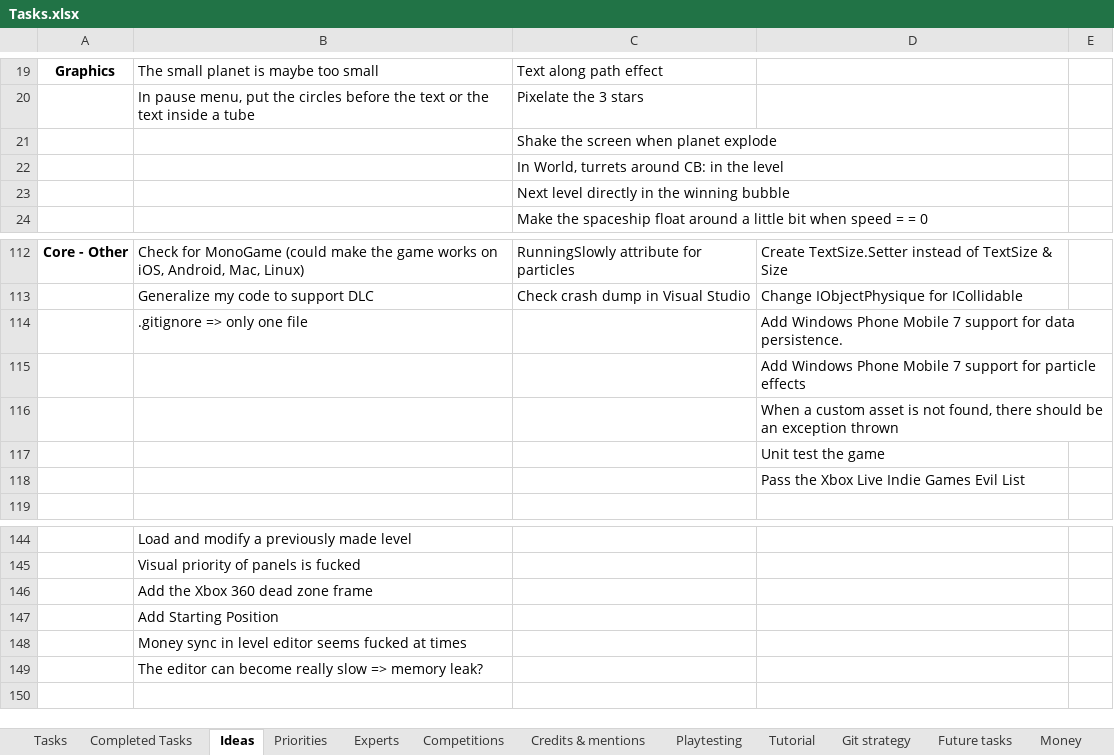
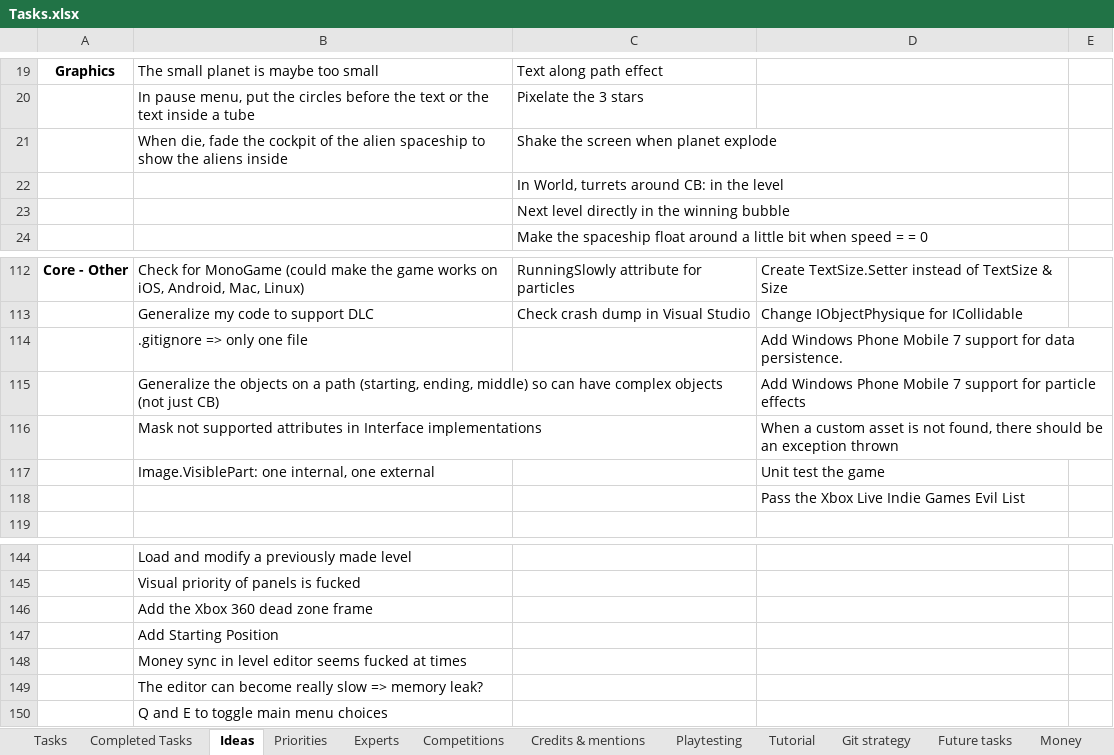
Before and after one commit to jodigiordano/commander, an Excel workbook: Utilities/Tasks.xlsx, sheet Ideas, drawn as a sheet; only a part is shown, gaps mark what is left out; values as stored, in another font and other column widths than the file's, no borders; the diff names each change by its address in the sheet, - before the commit and + after, or states it on an @@ line.

Commit message:
Added things to do.

```diff
--- a/Utilities/Tasks.xlsx (sheet Ideas)
+++ b/Utilities/Tasks.xlsx (sheet Ideas)
-B21: (empty)
+B21: When die, fade the cockpit of the alien spaceship to show the aliens inside
-B115: (empty)
+B115: Generalize the objects on a path (starting, ending, middle) so can have complex objects (not just CB)
-B116: (empty)
+B116: Mask not supported attributes in Interface implementations
-B117: (empty)
+B117: Image.VisiblePart: one internal, one external
+row 150:  | Q and E to toggle main menu choices
```
